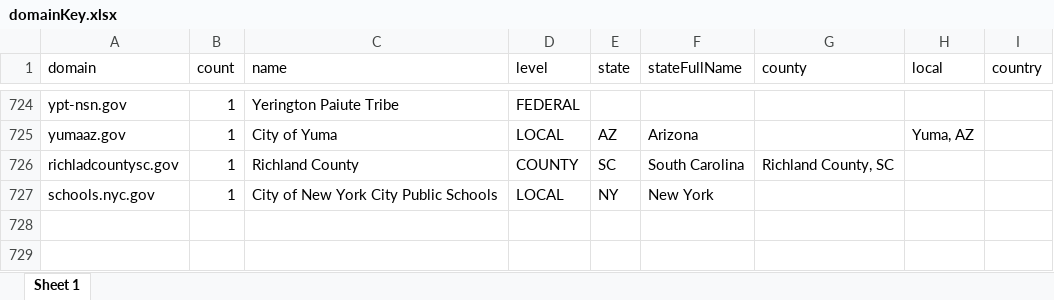
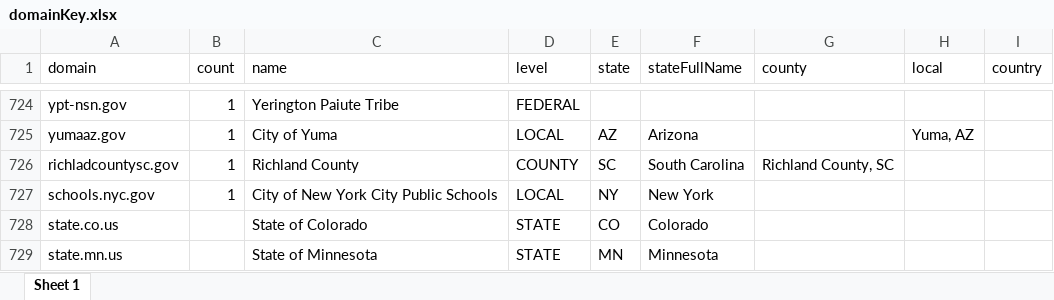
Before and after one commit to sazhu24/RMI, an Excel workbook: files/domainKey.xlsx, sheet Sheet 1, drawn as a sheet; only a part is shown, gaps mark what is left out; values as stored, in another font and other column widths than the file's, no borders; the diff names each change by its address in the sheet, - before the commit and + after, or states it on an @@ line.

```diff
--- a/files/domainKey.xlsx (sheet Sheet 1)
+++ b/files/domainKey.xlsx (sheet Sheet 1)
+row 728: state.co.us |  | State of Colorado | STATE | CO | Colorado
+row 729: state.mn.us |  | State of Minnesota | STATE | MN | Minnesota
```
Also changed, not shown: 7 other files.
